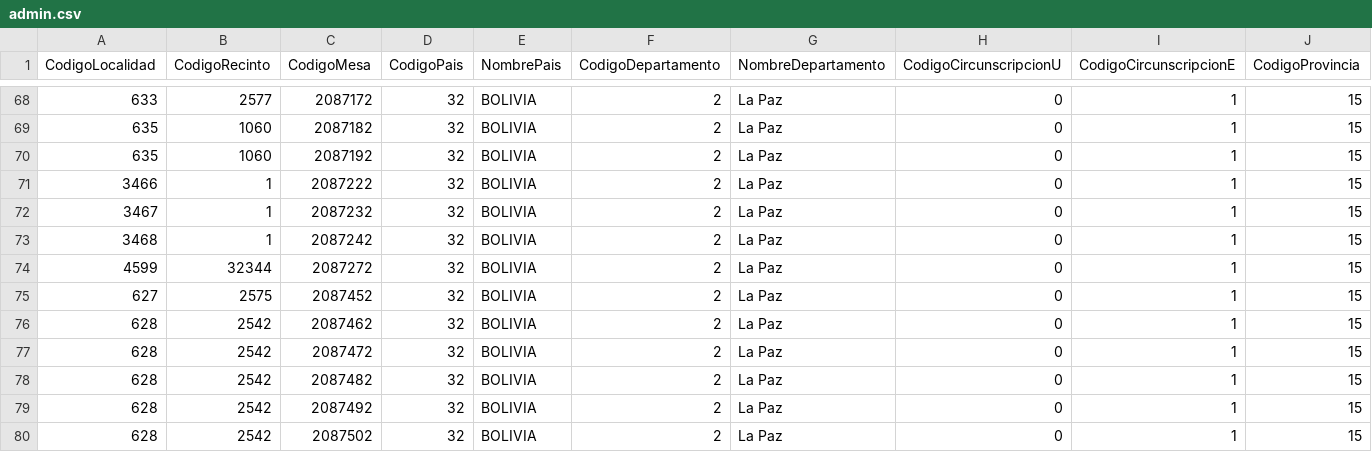
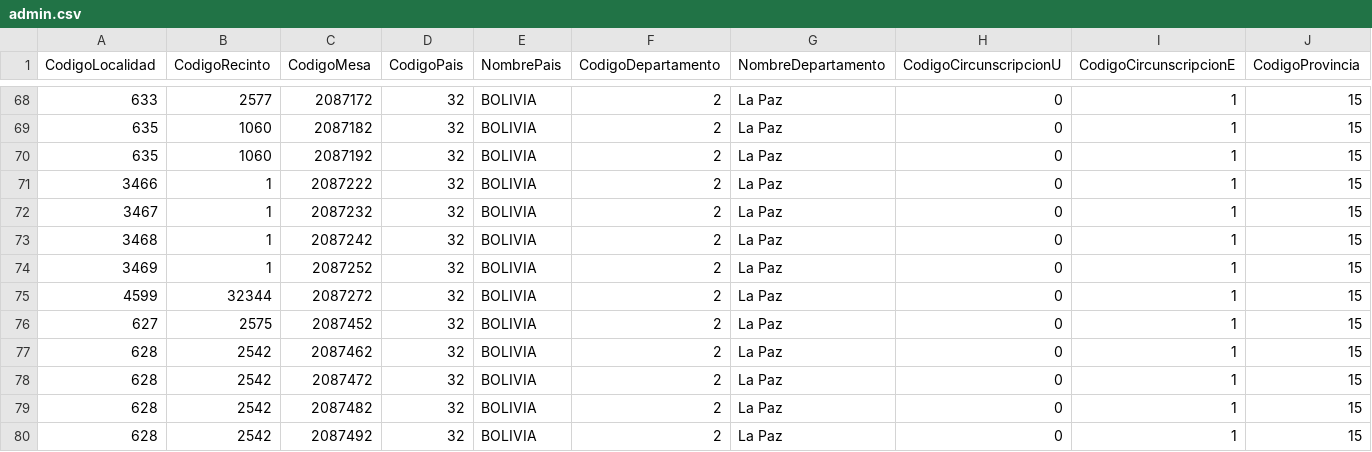
Before and after one commit to datosbolivia/elecciones2025, a CSV file: resultados/datos/especiales/admin.csv, drawn as a sheet; only a part is shown, gaps mark what is left out; the shorter side is filled out with more unchanged rows; rows hold the shown columns only; the diff names each change by its address in the sheet, - before the commit and + after, or states it on an @@ line.

```diff
--- a/resultados/datos/especiales/admin.csv
+++ b/resultados/datos/especiales/admin.csv
+row 74: 3469 | 1 | 2087252 | 32 | BOLIVIA | 2 | La Paz | 0 | 1 | 15
```
Also changed, not shown: resultados/datos/especiales/participacion.csv, resultados/datos/especiales/validos.csv, 5 other files.
